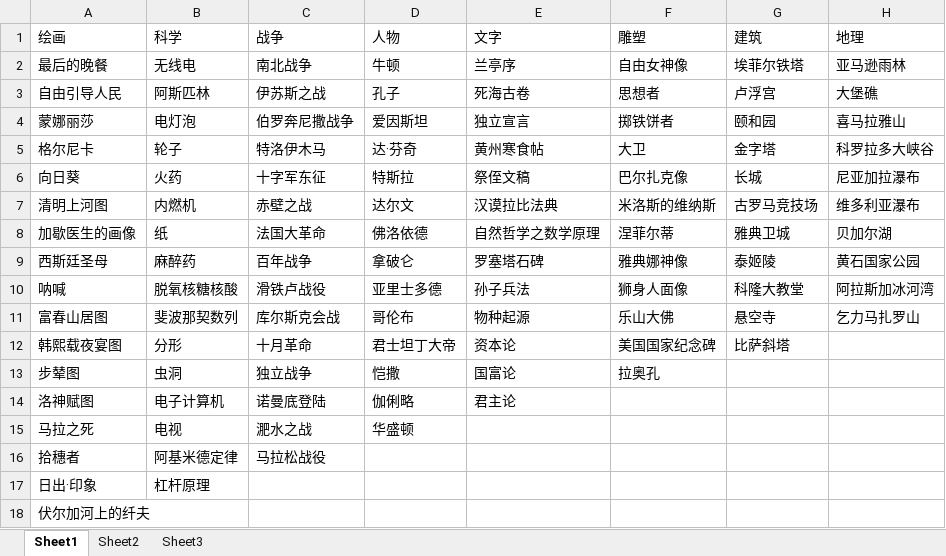
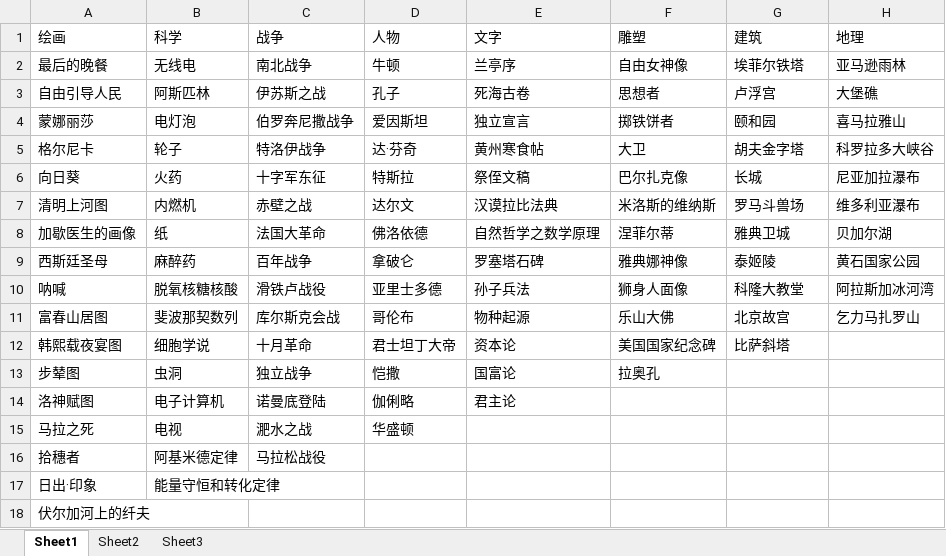
Before and after one commit to crossin/modernart, an Excel workbook: doc/卡牌.xlsx, sheet Sheet1, drawn as a sheet; values as stored, in another font and other column widths than the file's, no cell formats; the diff names each change by its address in the sheet, - before the commit and + after, or states it on an @@ line.

```diff
--- a/doc/卡牌.xlsx (sheet Sheet1)
+++ b/doc/卡牌.xlsx (sheet Sheet1)
-C5 (战争): 特洛伊木马
+C5 (战争): 特洛伊战争
-G5 (建筑): 金字塔
+G5 (建筑): 胡夫金字塔
-G7 (建筑): 古罗马竞技场
+G7 (建筑): 罗马斗兽场
-G11 (建筑): 悬空寺
+G11 (建筑): 北京故宫
-B12 (科学): 分形
+B12 (科学): 细胞学说
-B17 (科学): 杠杆原理
+B17 (科学): 能量守恒和转化定律
```
Also changed, not shown: cell formats, 1 other file.
